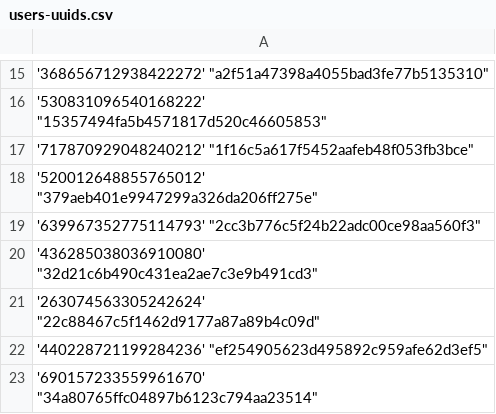
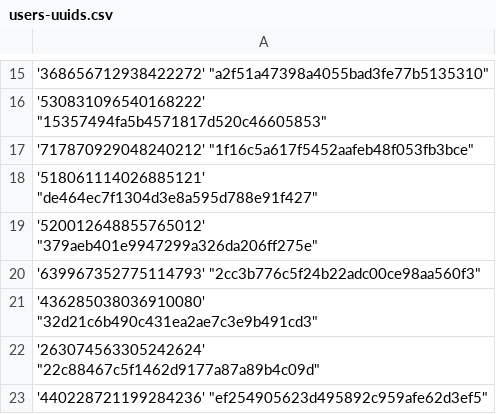
Before and after one commit to Heroes-United/patreonlist, a CSV file: users-uuids.csv, drawn as a sheet; only a part is shown, gaps mark what is left out; the shorter side is filled out with more unchanged rows; the diff names each change by its address in the sheet, - before the commit and + after, or states it on an @@ line.

Commit message:
[HeroesUnited BOT] added new uuids || or updated mods

```diff
--- a/users-uuids.csv
+++ b/users-uuids.csv
+row 18: '518061114026885121' "de464ec7f1304d3e8a595d788e91f427"
```
Also changed, not shown: users.csv.
